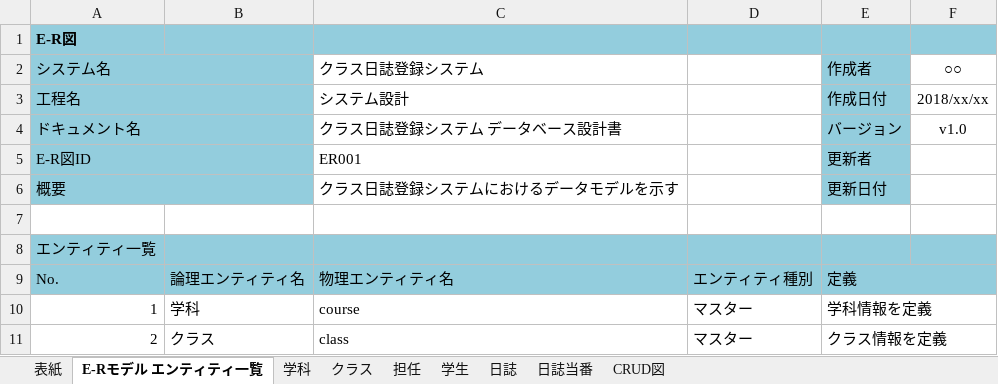
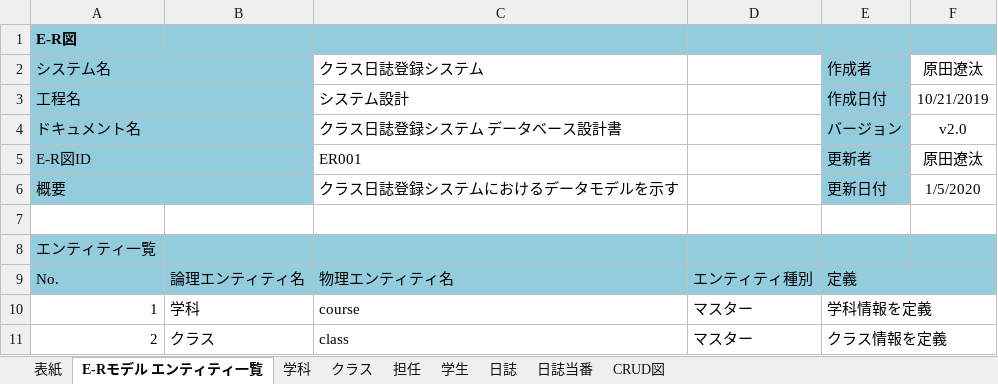
Before and after one commit to NekoSarada1101/diary-management-system, an Excel workbook: 設計書/日誌管理システム_データベース設計書.xlsx, sheet E-Rモデル エンティティ一覧, drawn as a sheet; only a part is shown; values as stored, in another font and other column widths than the file's, no borders; charts and pictures not drawn; the diff covers the shown part only; the diff names each change by its address in the sheet, - before the commit and + after, or states it on an @@ line.

```diff
--- a/設計書/日誌管理システム_データベース設計書.xlsx (sheet E-Rモデル エンティティ一覧)
+++ b/設計書/日誌管理システム_データベース設計書.xlsx (sheet E-Rモデル エンティティ一覧)
-F2: ○○
+F2: 原田遼汰
-F3: 2018/xx/xx
+F3: 10/21/2019
-F4: v1.0
+F4: v2.0
-F5: (empty)
+F5: 原田遼汰
-F6: (empty)
+F6: 1/5/2020
```
Also changed, not shown: 35 added rows elsewhere in this sheet, sheet 表紙, sheet 日誌当番, sheet CRUD図, sheet 学科, sheet 担任, sheet 学生, 2 more sheets, charts or pictures, 4 other files.
